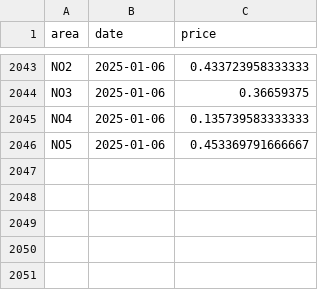
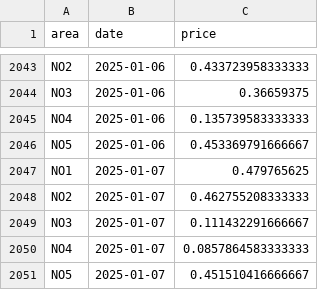
Before and after one commit to martinju/stromstotte, a CSV file: data/database_ffail_daily.csv, drawn as a sheet; only a part is shown, gaps mark what is left out.

```diff
--- a/data/database_ffail_daily.csv
+++ b/data/database_ffail_daily.csv
@@ -2046 +2046,6 @@ NO4,2025-01-06,0.135739583333333
 NO5,2025-01-06,0.453369791666667
+NO1,2025-01-07,0.479765625
+NO2,2025-01-07,0.462755208333333
+NO3,2025-01-07,0.111432291666667
+NO4,2025-01-07,0.0857864583333333
+NO5,2025-01-07,0.451510416666667
```
Also changed, not shown: data/database_ffail_hourly.csv, 2 other files.
